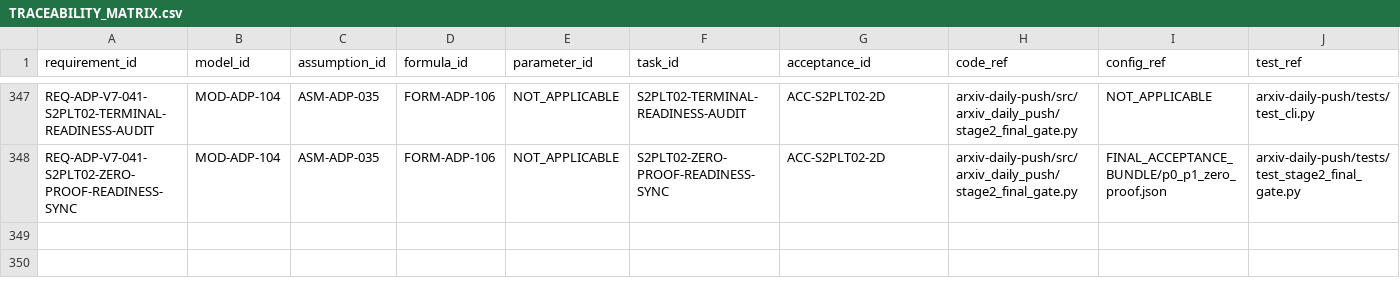
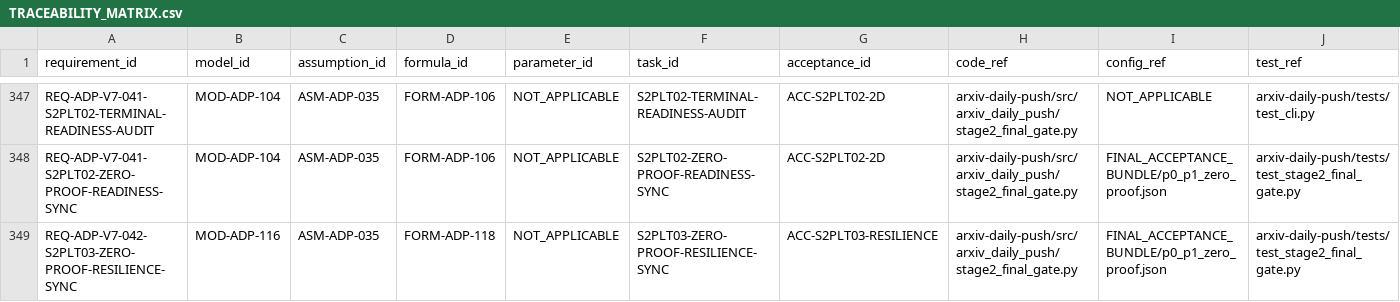
Before and after one commit to LinzeColin/MetaDatabase, a CSV file: arxiv-daily-push/docs/governance/TRACEABILITY_MATRIX.csv, drawn as a sheet; only a part is shown, gaps mark what is left out; rows hold the shown columns only; the diff names each change by its address in the sheet, - before the commit and + after, or states it on an @@ line.

Commit message:
Sync ADP S2PLT03 zero proof resilience

```diff
--- a/arxiv-daily-push/docs/governance/TRACEABILITY_MATRIX.csv
+++ b/arxiv-daily-push/docs/governance/TRACEABILITY_MATRIX.csv
+row 349: REQ-ADP-V7-042-S2PLT03-ZERO-PROOF-RESILIENCE-SYNC | MOD-ADP-116 | ASM-ADP-035 | FORM-ADP-118 | NOT_APPLICABLE | S2PLT03-ZERO-PROOF-RESILIENCE-SYNC | ACC-S2PLT03-RESILIENCE | arxiv-daily-push/src/arxiv_daily_push/stage2_final_gate.py | FINAL_ACCEPTANCE_BUNDLE/p0_p1_zero_proof.json | arxiv-daily-push/tests/test_stage2_final_gate.py
```
Also changed, not shown: 22 other files.
